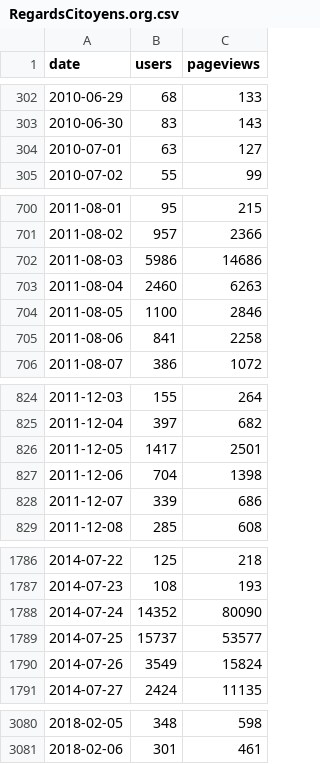
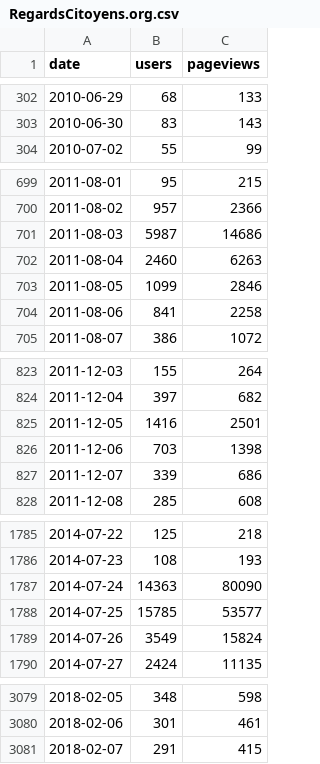
Before and after one commit to regardscitoyens/stats-analytics, a CSV file: data/RegardsCitoyens.org.csv, drawn as a sheet; only a part is shown, gaps mark what is left out; the diff covers the shown part only.

```diff
--- a/data/RegardsCitoyens.org.csv
+++ b/data/RegardsCitoyens.org.csv
@@ -303,3 +303,2 @@ date,users,pageviews
 2010-06-30,83,143
-2010-07-01,63,127
 2010-07-02,55,99
@@ -701,5 +700,5 @@ date,users,pageviews
 2011-08-02,957,2366
-2011-08-03,5986,14686
+2011-08-03,5987,14686
 2011-08-04,2460,6263
-2011-08-05,1100,2846
+2011-08-05,1099,2846
 2011-08-06,841,2258
@@ -825,4 +824,4 @@ date,users,pageviews
 2011-12-04,397,682
-2011-12-05,1417,2501
-2011-12-06,704,1398
+2011-12-05,1416,2501
+2011-12-06,703,1398
 2011-12-07,339,686
@@ -1787,4 +1786,4 @@ date,users,pageviews
 2014-07-23,108,193
-2014-07-24,14352,80090
-2014-07-25,15737,53577
+2014-07-24,14363,80090
+2014-07-25,15785,53577
 2014-07-26,3549,15824
@@ -3081 +3080,2 @@ date,users,pageviews
 2018-02-06,301,461
+2018-02-07,291,415
```
Also changed, not shown: 8 edited cells elsewhere in this file, data/NosDéputés.fr.csv, data/NosSénateurs.fr.csv.
